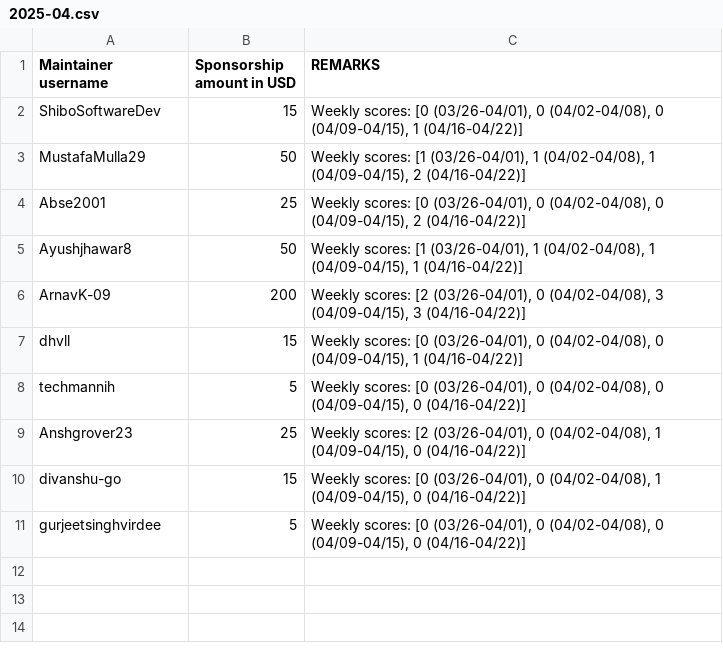
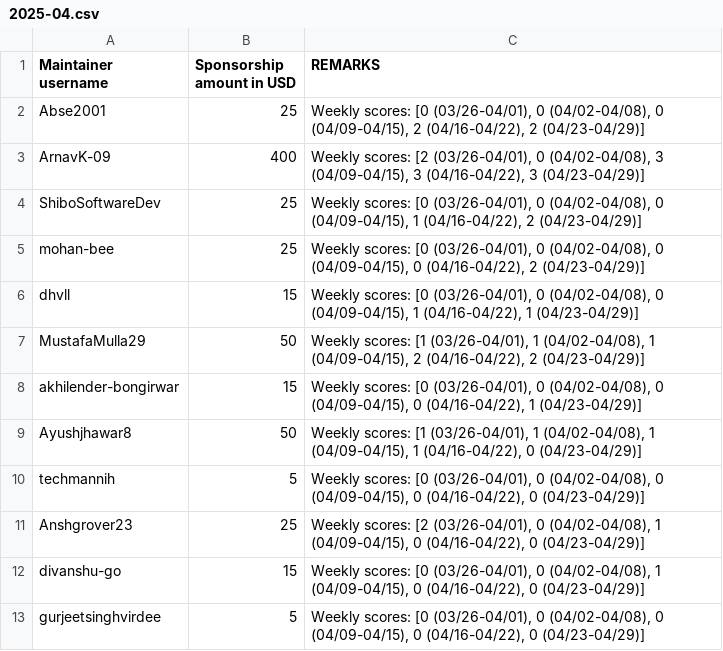
Before and after one commit to tscircuit/contribution-tracker, a CSV file: sponsorships/2025-04.csv, drawn as a sheet.

```diff
--- a/sponsorships/2025-04.csv
+++ b/sponsorships/2025-04.csv
@@ -1,11 +1,13 @@
 Maintainer username,Sponsorship amount in USD,REMARKS
-ShiboSoftwareDev,15,"Weekly scores: [0 (03/26-04/01), 0 (04/02-04/08), 0 (04/09-04/15), 1 (04/16-04/22)]"
-MustafaMulla29,50,"Weekly scores: [1 (03/26-04/01), 1 (04/02-04/08), 1 (04/09-04/15), 2 (04/16-04/22)]"
-Abse2001,25,"Weekly scores: [0 (03/26-04/01), 0 (04/02-04/08), 0 (04/09-04/15), 2 (04/16-04/22)]"
-Ayushjhawar8,50,"Weekly scores: [1 (03/26-04/01), 1 (04/02-04/08), 1 (04/09-04/15), 1 (04/16-04/22)]"
-ArnavK-09,200,"Weekly scores: [2 (03/26-04/01), 0 (04/02-04/08), 3 (04/09-04/15), 3 (04/16-04/22)]"
-dhvll,15,"Weekly scores: [0 (03/26-04/01), 0 (04/02-04/08), 0 (04/09-04/15), 1 (04/16-04/22)]"
-techmannih,5,"Weekly scores: [0 (03/26-04/01), 0 (04/02-04/08), 0 (04/09-04/15), 0 (04/16-04/22)]"
-Anshgrover23,25,"Weekly scores: [2 (03/26-04/01), 0 (04/02-04/08), 1 (04/09-04/15), 0 (04/16-04/22)]"
-divanshu-go,15,"Weekly scores: [0 (03/26-04/01), 0 (04/02-04/08), 1 (04/09-04/15), 0 (04/16-04/22)]"
-gurjeetsinghvirdee,5,"Weekly scores: [0 (03/26-04/01), 0 (04/02-04/08), 0 (04/09-04/15), 0 (04/16-04/22)]"
+Abse2001,25,"Weekly scores: [0 (03/26-04/01), 0 (04/02-04/08), 0 (04/09-04/15), 2 (04/16-04/22), 2 (04/23-04/29)]"
+ArnavK-09,400,"Weekly scores: [2 (03/26-04/01), 0 (04/02-04/08), 3 (04/09-04/15), 3 (04/16-04/22), 3 (04/23-04/29)]"
+ShiboSoftwareDev,25,"Weekly scores: [0 (03/26-04/01), 0 (04/02-04/08), 0 (04/09-04/15), 1 (04/16-04/22), 2 (04/23-04/29)]"
+mohan-bee,25,"Weekly scores: [0 (03/26-04/01), 0 (04/02-04/08), 0 (04/09-04/15), 0 (04/16-04/22), 2 (04/23-04/29)]"
+dhvll,15,"Weekly scores: [0 (03/26-04/01), 0 (04/02-04/08), 0 (04/09-04/15), 1 (04/16-04/22), 1 (04/23-04/29)]"
+MustafaMulla29,50,"Weekly scores: [1 (03/26-04/01), 1 (04/02-04/08), 1 (04/09-04/15), 2 (04/16-04/22), 2 (04/23-04/29)]"
+akhilender-bongirwar,15,"Weekly scores: [0 (03/26-04/01), 0 (04/02-04/08), 0 (04/09-04/15), 0 (04/16-04/22), 1 (04/23-04/29)]"
+Ayushjhawar8,50,"Weekly scores: [1 (03/26-04/01), 1 (04/02-04/08), 1 (04/09-04/15), 1 (04/16-04/22), 0 (04/23-04/29)]"
+techmannih,5,"Weekly scores: [0 (03/26-04/01), 0 (04/02-04/08), 0 (04/09-04/15), 0 (04/16-04/22), 0 (04/23-04/29)]"
+Anshgrover23,25,"Weekly scores: [2 (03/26-04/01), 0 (04/02-04/08), 1 (04/09-04/15), 0 (04/16-04/22), 0 (04/23-04/29)]"
+divanshu-go,15,"Weekly scores: [0 (03/26-04/01), 0 (04/02-04/08), 1 (04/09-04/15), 0 (04/16-04/22), 0 (04/23-04/29)]"
+gurjeetsinghvirdee,5,"Weekly scores: [0 (03/26-04/01), 0 (04/02-04/08), 0 (04/09-04/15), 0 (04/16-04/22), 0 (04/23-04/29)]"
```
